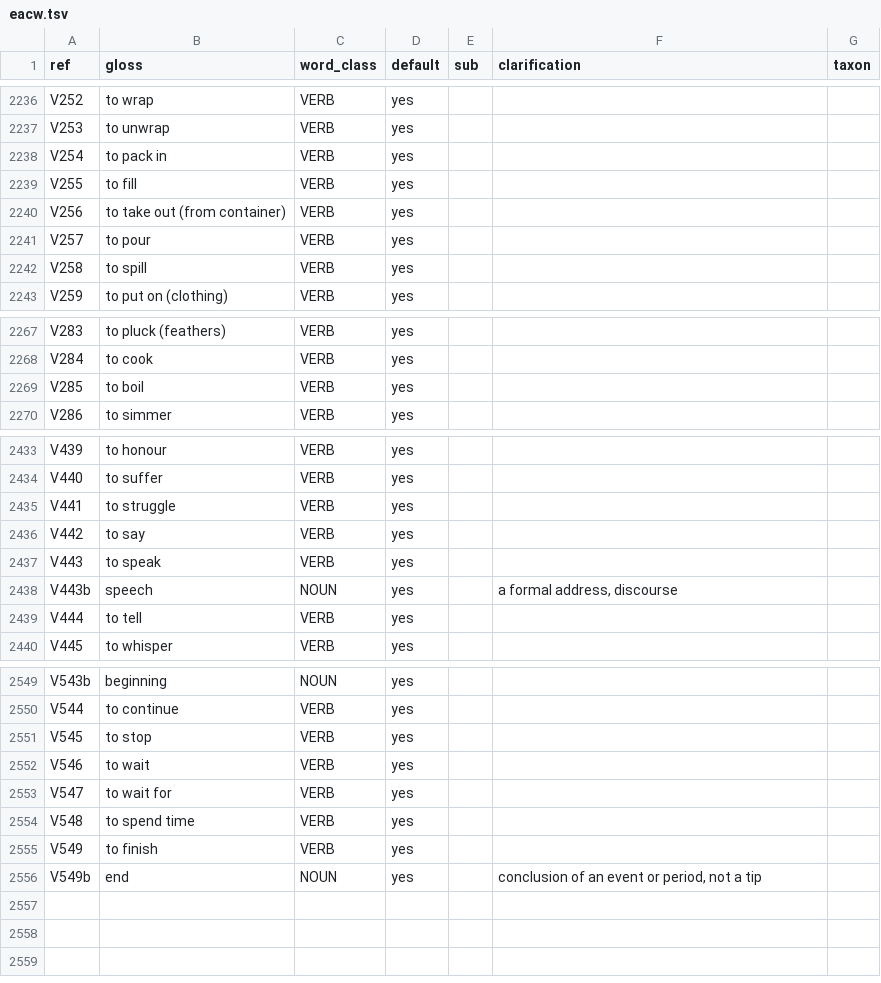
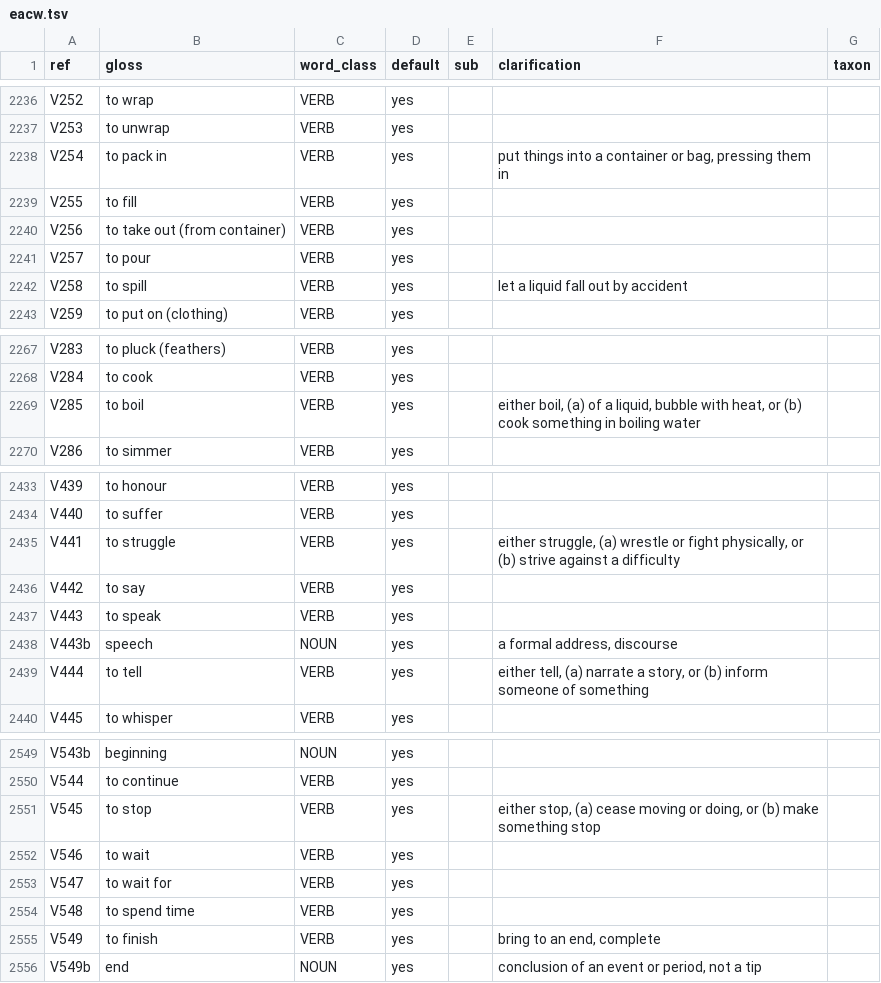
Before and after one commit to smojos/EACW, a TSV file: eacw.tsv, drawn as a sheet; only a part is shown, gaps mark what is left out; the diff covers the shown part only.

```diff
--- a/eacw.tsv
+++ b/eacw.tsv
@@ -2237,3 +2237,3 @@ V252	to wrap	VERB	yes
 V253	to unwrap	VERB	yes			
-V254	to pack in	VERB	yes			
+V254	to pack in	VERB	yes		put things into a container or bag, pressing them in	
 V255	to fill	VERB	yes			
@@ -2241,3 +2241,3 @@ V256	to take out (from container)	VERB	yes
 V257	to pour	VERB	yes			
-V258	to spill	VERB	yes			
+V258	to spill	VERB	yes		let a liquid fall out by accident	
 V259	to put on (clothing)	VERB	yes			
@@ -2268,3 +2268,3 @@ V283	to pluck (feathers)	VERB	yes
 V284	to cook	VERB	yes			
-V285	to boil	VERB	yes			
+V285	to boil	VERB	yes		either boil, (a) of a liquid, bubble with heat, or (b) cook something in boiling water	
 V286	to simmer	VERB	yes			
@@ -2434,3 +2434,3 @@ V439	to honour	VERB	yes
 V440	to suffer	VERB	yes			
-V441	to struggle	VERB	yes			
+V441	to struggle	VERB	yes		either struggle, (a) wrestle or fight physically, or (b) strive against a difficulty	
 V442	to say	VERB	yes			
@@ -2438,3 +2438,3 @@ V443	to speak	VERB	yes
 V443b	speech	NOUN	yes		a formal address, discourse	
-V444	to tell	VERB	yes			
+V444	to tell	VERB	yes		either tell, (a) narrate a story, or (b) inform someone of something	
 V445	to whisper	VERB	yes			
@@ -2550,3 +2550,3 @@ V543b	beginning	NOUN	yes
 V544	to continue	VERB	yes			
-V545	to stop	VERB	yes			
+V545	to stop	VERB	yes		either stop, (a) cease moving or doing, or (b) make something stop	
 V546	to wait	VERB	yes			
@@ -2554,3 +2554,3 @@ V547	to wait for	VERB	yes
 V548	to spend time	VERB	yes			
-V549	to finish	VERB	yes			
+V549	to finish	VERB	yes		bring to an end, complete	
 V549b	end	NOUN	yes		conclusion of an event or period, not a tip	
```
Also changed, not shown: 17 edited cells elsewhere in this file, 1 other file.
